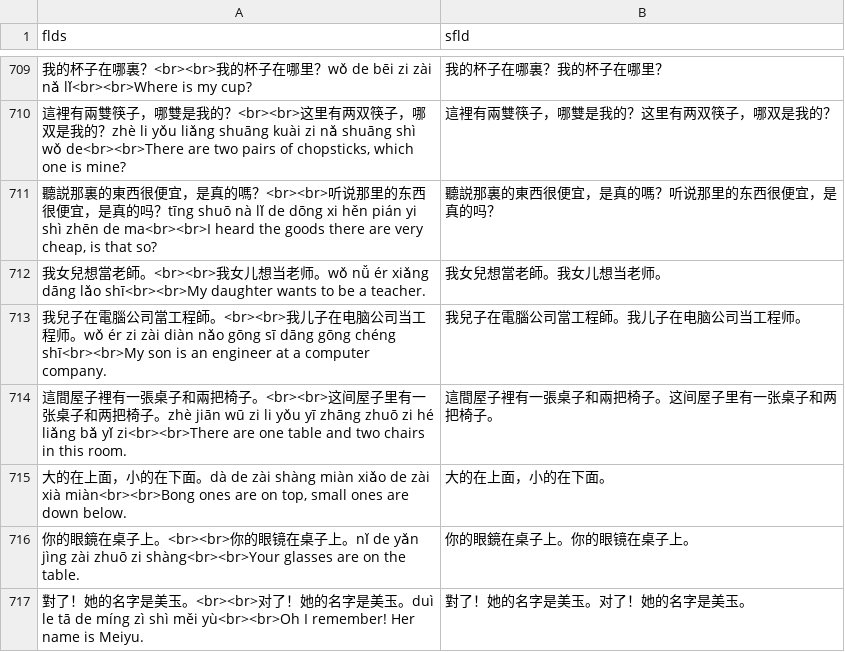
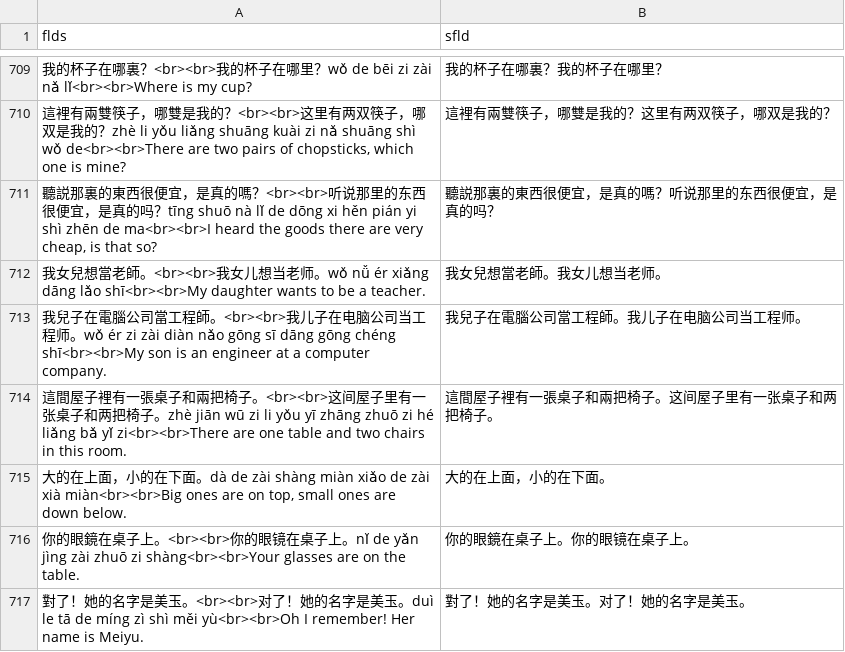
Before and after one commit to lemmih/lesschobo, a CSV file: data/beginner.csv, drawn as a sheet; only a part is shown, gaps mark what is left out; the diff names each change by its address in the sheet, - before the commit and + after, or states it on an @@ line.

Commit message:
Fix typo in cn stencil.

```diff
--- a/data/beginner.csv
+++ b/data/beginner.csv
-A715 (flds): …zài xià miàn<br><br>Bong ones are…
+A715 (flds): …zài xià miàn<br><br>Big ones are…
```
Also changed, not shown: 1 other file.
